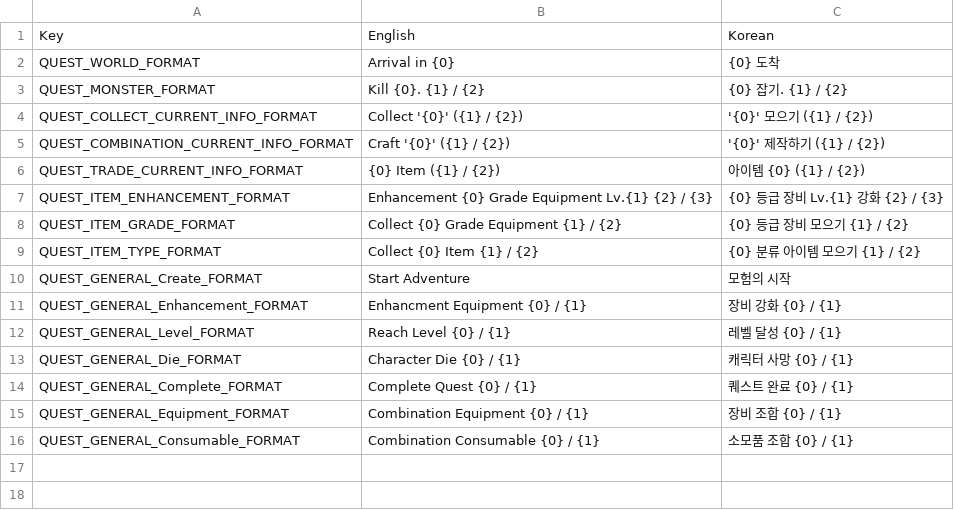
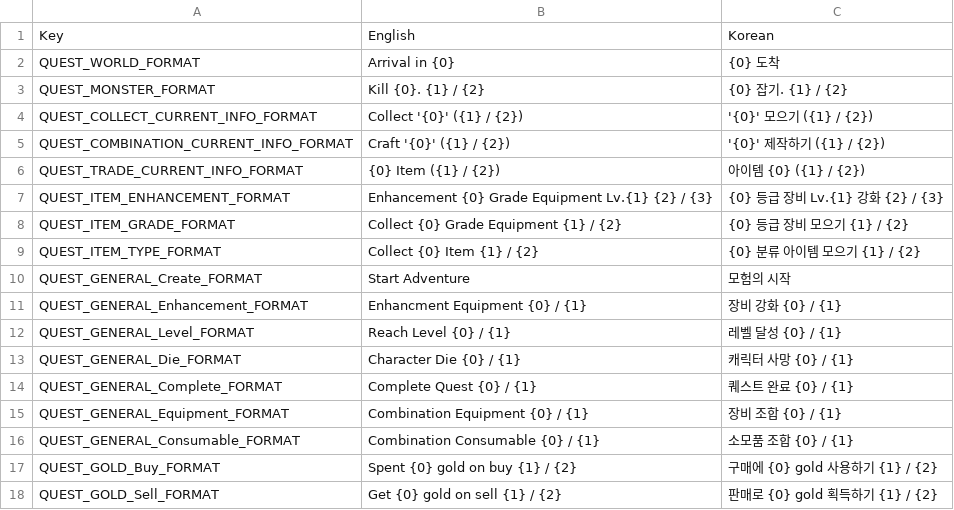
Before and after one commit to planetarium/NineChronicles, a CSV file: nekoyume/Assets/Resources/Localization/quest.csv, drawn as a sheet; the diff names each change by its address in the sheet, - before the commit and + after, or states it on an @@ line.

Commit message:
Implement gold quest

```diff
--- a/nekoyume/Assets/Resources/Localization/quest.csv
+++ b/nekoyume/Assets/Resources/Localization/quest.csv
+row 17: QUEST_GOLD_Buy_FORMAT | Spent {0} gold on buy {1} / {2} | 구매에 {0} gold 사용하기 {1} / {2}
+row 18: QUEST_GOLD_Sell_FORMAT | Get {0} gold on sell {1} / {2} | 판매로 {0} gold 획득하기 {1} / {2}
```
Also changed, not shown: 12 other files.
